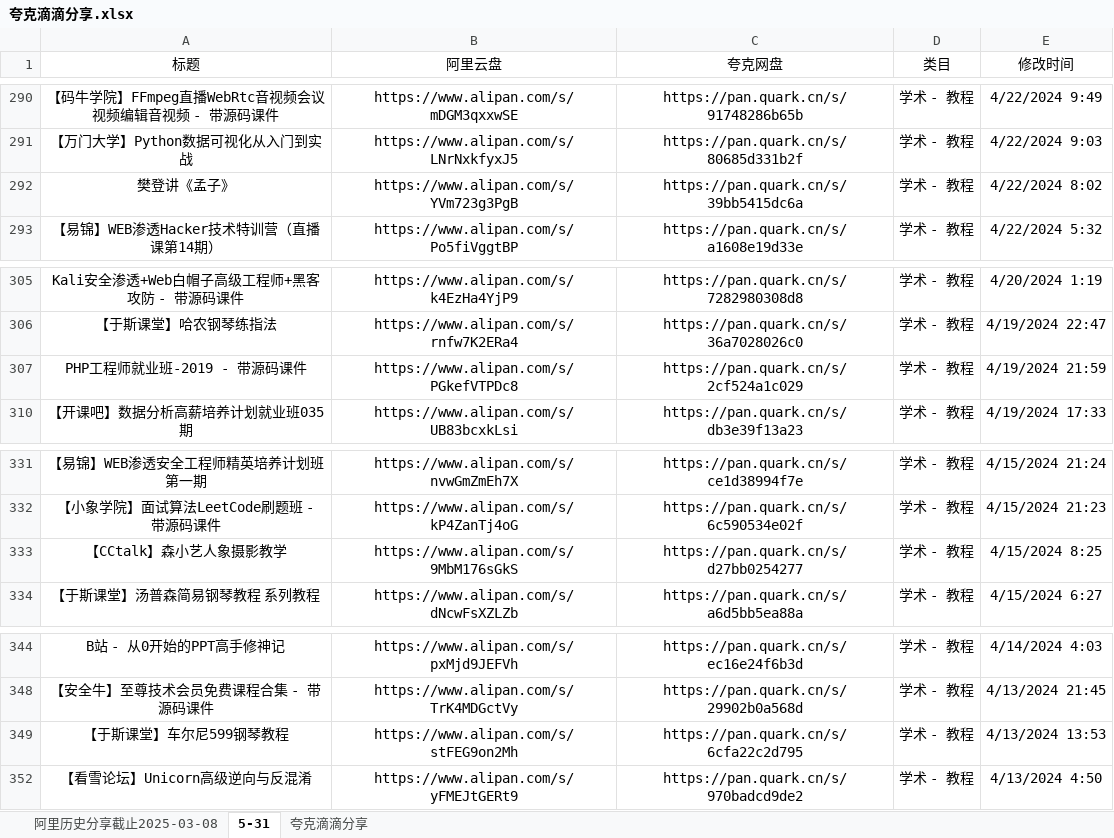
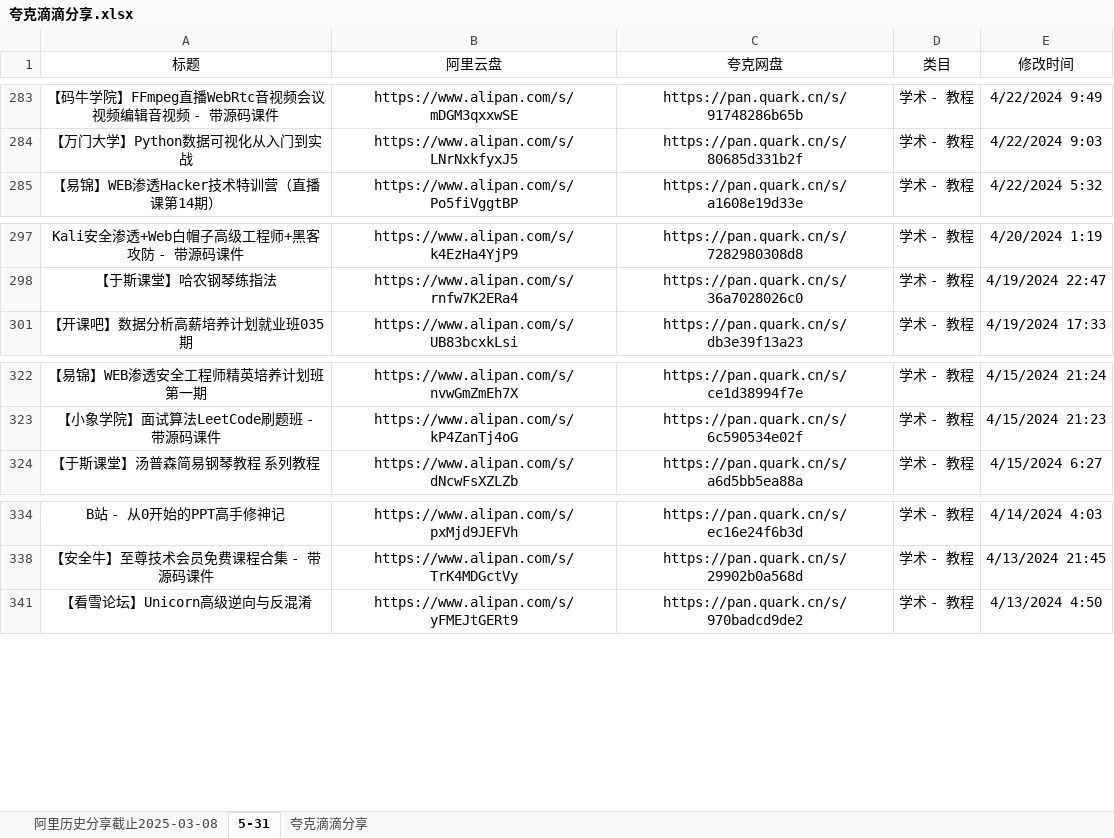
Before and after one commit to mitjavaz/memo, an Excel workbook: .ready/夸克滴滴分享.xlsx, sheet 5-31, drawn as a sheet; only a part is shown, gaps mark what is left out; values as stored, in another font and other column widths than the file's, no borders; the diff covers the shown part only; the diff names each change by its address in the sheet, - before the commit and + after, or states it on an @@ line.

```diff
--- a/.ready/夸克滴滴分享.xlsx (sheet 5-31)
+++ b/.ready/夸克滴滴分享.xlsx (sheet 5-31)
-row 292: 樊登讲《孟子》 | https://www.alipan.com/s/YVm723g3PgB | https://pan.quark.cn/s/39bb5415dc6a | 学术 - 教程 | 4/22/2024 8:02
-row 307: PHP工程师就业班-2019 - 带源码课件 | https://www.alipan.com/s/PGkefVTPDc8 | https://pan.quark.cn/s/2cf524a1c029 | 学术 - 教程 | 4/19/2024 21:59
-row 333: 【CCtalk】森小艺人象摄影教学 | https://www.alipan.com/s/9MbM176sGkS | https://pan.quark.cn/s/d27bb0254277 | 学术 - 教程 | 4/15/2024 8:25
-row 349: 【于斯课堂】车尔尼599钢琴教程 | https://www.alipan.com/s/stFEG9on2Mh | https://pan.quark.cn/s/6cfa22c2d795 | 学术 - 教程 | 4/13/2024 13:53
```
Also changed, not shown: 7 removed rows elsewhere in this sheet, sheet 夸克滴滴分享, sheet 阿里历史分享截止2025-03-08, 1 other file.
